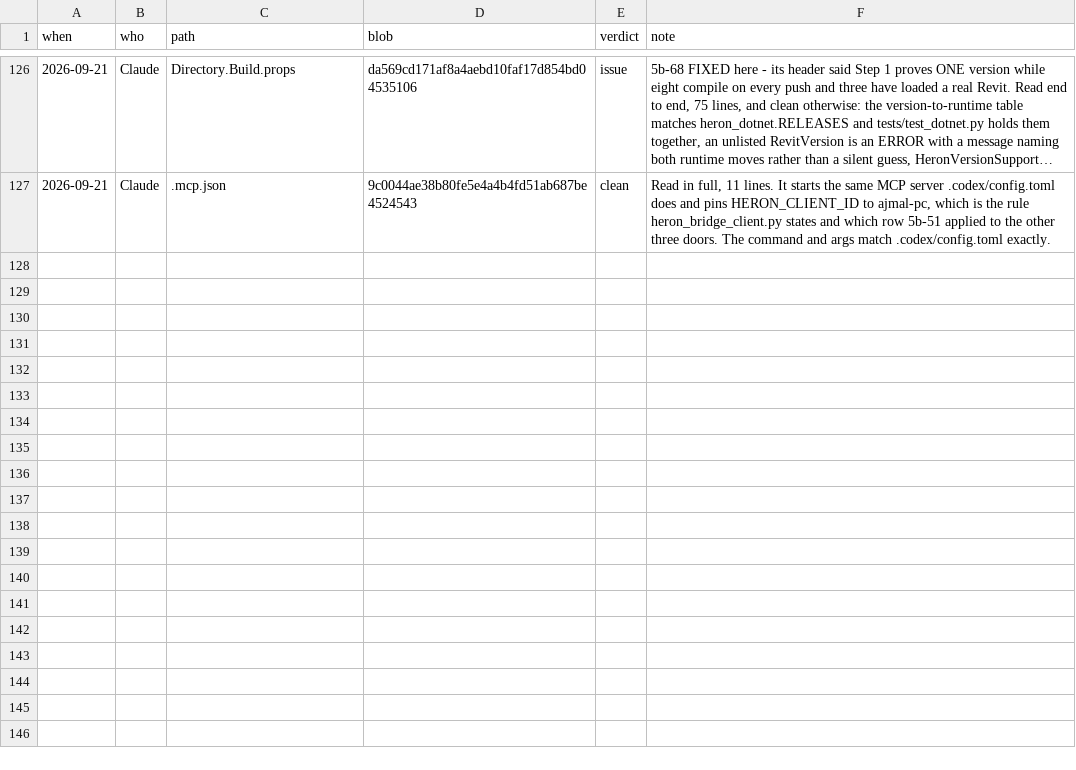
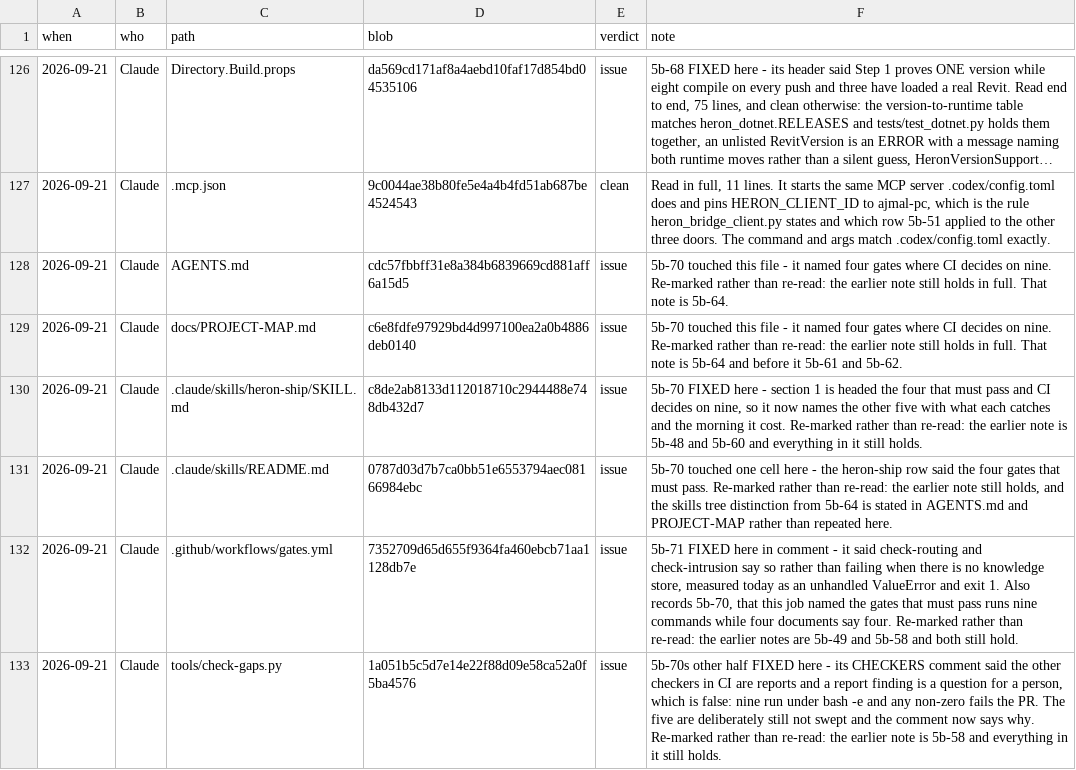
Before and after one commit to Ajmalpshaik/Heron-AI, a TSV file: docs/REVIEW-LEDGER.tsv, drawn as a sheet; only a part is shown, gaps mark what is left out; long unchanged cells end in ….

```diff
--- a/docs/REVIEW-LEDGER.tsv
+++ b/docs/REVIEW-LEDGER.tsv
@@ -127 +127,7 @@ when	who	path	blob	verdict	note
 2026-09-21	Claude	.mcp.json	9c0044ae38b80fe5e4a4b4fd51ab687be4524543	clean	Read in full, 11 lines. It starts the same MCP server .codex/config.toml does and pins HERON_CLIENT_ID to ajmal-pc, which is the rule heron_bridge_client.py states and which row 5b-51 applied to the other three doors. The command and args match .codex/config.toml exactly.
+2026-09-21	Claude	AGENTS.md	cdc57fbbff31e8a384b6839669cd881aff6a15d5	issue	5b-70 touched this file - it named four gates where CI decides on nine. Re-marked rather than re-read: the earlier note still holds in full. That note is 5b-64.
+2026-09-21	Claude	docs/PROJECT-MAP.md	c6e8fdfe97929bd4d997100ea2a0b4886deb0140	issue	5b-70 touched this file - it named four gates where CI decides on nine. Re-marked rather than re-read: the earlier note still holds in full. That note is 5b-64 and before it 5b-61 and 5b-62.
+2026-09-21	Claude	.claude/skills/heron-ship/SKILL.md	c8de2ab8133d112018710c2944488e748db432d7	issue	5b-70 FIXED here - section 1 is headed the four that must pass and CI decides on nine, so it now names the other five with what each catches and the morning it cost. Re-marked rather than re-read: the earlier note is 5b-48 and 5b-60 and everything in it still holds.
+2026-09-21	Claude	.claude/skills/README.md	0787d03d7b7ca0bb51e6553794aec08166984ebc	issue	5b-70 touched one cell here - the heron-ship row said the four gates that must pass. Re-marked rather than re-read: the earlier note still holds, and the skills tree distinction from 5b-64 is stated in AGENTS.md and PROJECT-MAP rather than repeated here.
+2026-09-21	Claude	.github/workflows/gates.yml	7352709d65d655f9364fa460ebcb71aa1128db7e	issue	5b-71 FIXED here in comment - it said check-routing and check-intrusion say so rather than failing when there is no knowledge store, measured today as an unhandled ValueError and exit 1. Also records 5b-70, that this job named the gates that must pass runs nine commands while four documents say four. Re-marked rather than re-read: the earlier notes are 5b-49 and 5b-58 and both still hold.
+2026-09-21	Claude	tools/check-gaps.py	1a051b5c5d7e14e22f88d09e58ca52a0f5ba4576	issue	5b-70s other half FIXED here - its CHECKERS comment said the other checkers in CI are reports and a report finding is a question for a person, which is false: nine run under bash -e and any non-zero fails the PR. The five are deliberately still not swept and the comment now says why. Re-marked rather than re-read: the earlier note is 5b-58 and everything in it still holds.
```
Also changed, not shown: 11 other files.
